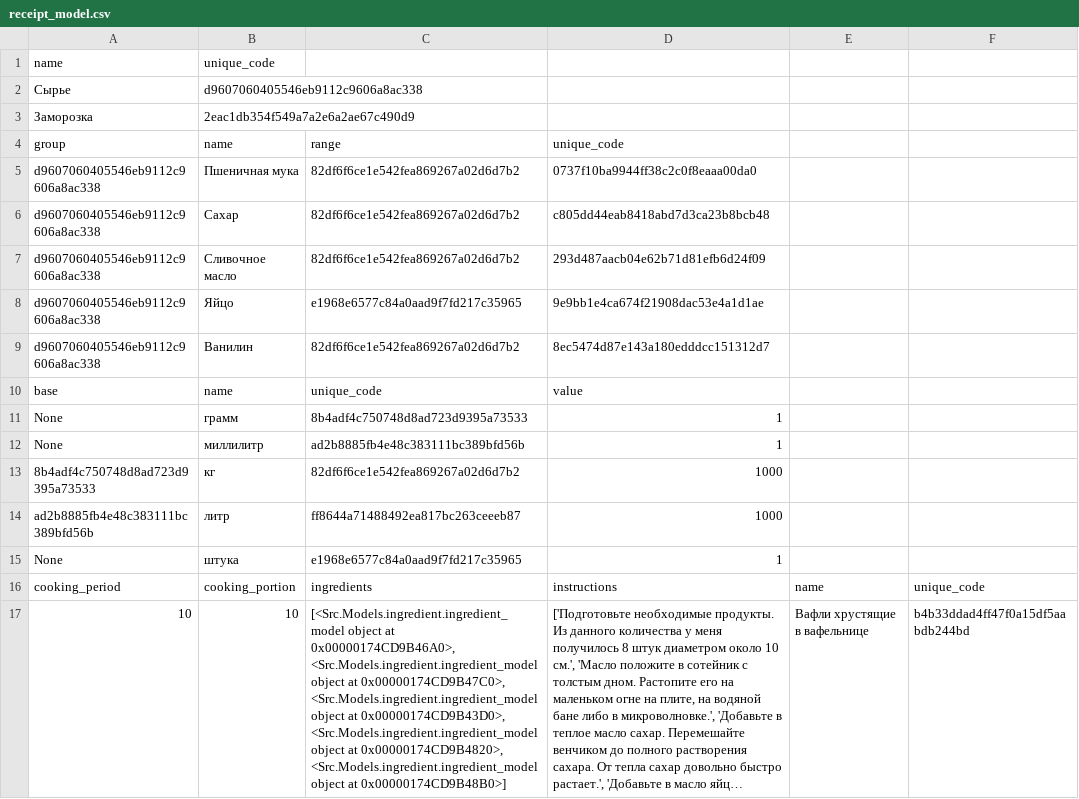
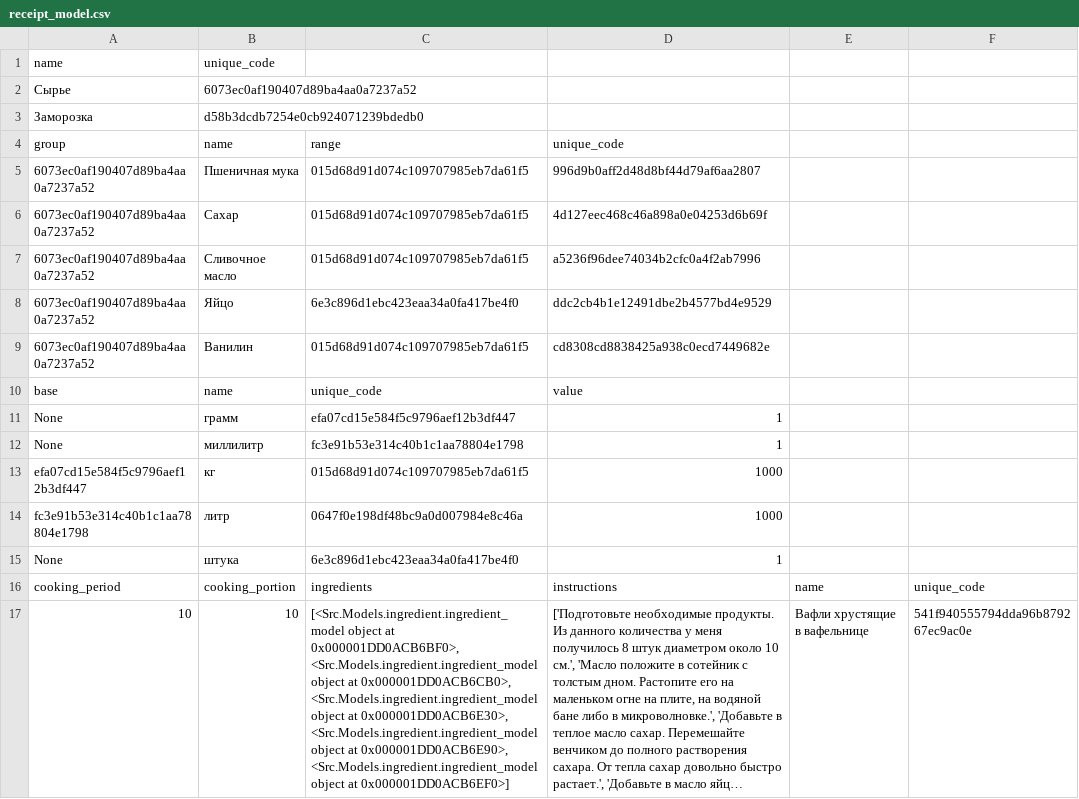
Before and after one commit to dzhoshua/design-patterns, a CSV file: Tst/reports_res/receipt_model.csv, drawn as a sheet; long unchanged cells end in …; removed rows and columns are numbered as before the commit, all else as after; the diff names each change by its address in the sheet, - before the commit and + after, or states it on an @@ line.

```diff
--- a/Tst/reports_res/receipt_model.csv
+++ b/Tst/reports_res/receipt_model.csv
-B2 (name): d9607060405546eb9112c9606a8ac338
+B2 (name): 6073ec0af190407d89ba4aa0a7237a52
-B3 (name): 2eac1db354f549a7a2e6a2ae67c490d9
+B3 (name): d58b3dcdb7254e0cb924071239bdedb0
-row 5: d9607060405546eb9112c9606a8ac338 | Пшеничная мука | 82df6f6ce1e542fea869267a02d6d7b2 | 0737f10ba9944ff38c2c0f8eaaa00da0
-row 6: d9607060405546eb9112c9606a8ac338 | Сахар | 82df6f6ce1e542fea869267a02d6d7b2 | c805dd44eab8418abd7d3ca23b8bcb48
+row 5: 6073ec0af190407d89ba4aa0a7237a52 | Пшеничная мука | 015d68d91d074c109707985eb7da61f5 | 996d9b0aff2d48d8bf44d79af6aa2807
+row 6: 6073ec0af190407d89ba4aa0a7237a52 | Сахар | 015d68d91d074c109707985eb7da61f5 | 4d127eec468c46a898a0e04253d6b69f
-A7 (group): d9607060405546eb9112c9606a8ac338
+A7 (group): 6073ec0af190407d89ba4aa0a7237a52
-C7 (range): 82df6f6ce1e542fea869267a02d6d7b2
+C7 (range): 015d68d91d074c109707985eb7da61f5
-D7 (unique_code): 293d487aacb04e62b71d81efb6d24f09
+D7 (unique_code): a5236f96dee74034b2cfc0a4f2ab7996
-row 8: d9607060405546eb9112c9606a8ac338 | Яйцо | e1968e6577c84a0aad9f7fd217c35965 | 9e9bb1e4ca674f21908dac53e4a1d1ae
-row 9: d9607060405546eb9112c9606a8ac338 | Ванилин | 82df6f6ce1e542fea869267a02d6d7b2 | 8ec5474d87e143a180edddcc151312d7
+row 8: 6073ec0af190407d89ba4aa0a7237a52 | Яйцо | 6e3c896d1ebc423eaa34a0fa417be4f0 | ddc2cb4b1e12491dbe2b4577bd4e9529
+row 9: 6073ec0af190407d89ba4aa0a7237a52 | Ванилин | 015d68d91d074c109707985eb7da61f5 | cd8308cd8838425a938c0ecd7449682e
-C11 (range): 8b4adf4c750748d8ad723d9395a73533
+C11 (range): efa07cd15e584f5c9796aef12b3df447
-C12 (range): ad2b8885fb4e48c383111bc389bfd56b
+C12 (range): fc3e91b53e314c40b1c1aa78804e1798
-A13 (group): 8b4adf4c750748d8ad723d9395a73533
+A13 (group): efa07cd15e584f5c9796aef12b3df447
-C13 (range): 82df6f6ce1e542fea869267a02d6d7b2
+C13 (range): 015d68d91d074c109707985eb7da61f5
-A14 (group): ad2b8885fb4e48c383111bc389bfd56b
+A14 (group): fc3e91b53e314c40b1c1aa78804e1798
-C14 (range): ff8644a71488492ea817bc263ceeeb87
+C14 (range): 0647f0e198df48bc9a0d007984e8c46a
-C15 (range): e1968e6577c84a0aad9f7fd217c35965
+C15 (range): 6e3c896d1ebc423eaa34a0fa417be4f0
-C17 (range): …object at 0x00000174CD9B46A0>, <Src.Models.ingredient.ingredient_model object at 0x00000174CD9B47C0>, <Src.Models.ingredient.ingredient_model object at 0x00000174CD9B43D0>, <Src.Models.ingredient.ingredient_model object at 0x00000174CD9B4820>, <Src.Models.ingredient.ingredient_model object at 0x00000174CD9B48B0>]
+C17 (range): …object at 0x000001DD0ACB6BF0>, <Src.Models.ingredient.ingredient_model object at 0x000001DD0ACB6CB0>, <Src.Models.ingredient.ingredient_model object at 0x000001DD0ACB6E30>, <Src.Models.ingredient.ingredient_model object at 0x000001DD0ACB6E90>, <Src.Models.ingredient.ingredient_model object at 0x000001DD0ACB6EF0>]
-F17: b4b33ddad4ff47f0a15df5aabdb244bd
+F17: 541f940555794dda96b879267ec9ac0e
```
Also changed, not shown: Tst/reports_res/nomenclature_model.csv, Tst/reports_res/range_model.csv, 19 other files.
